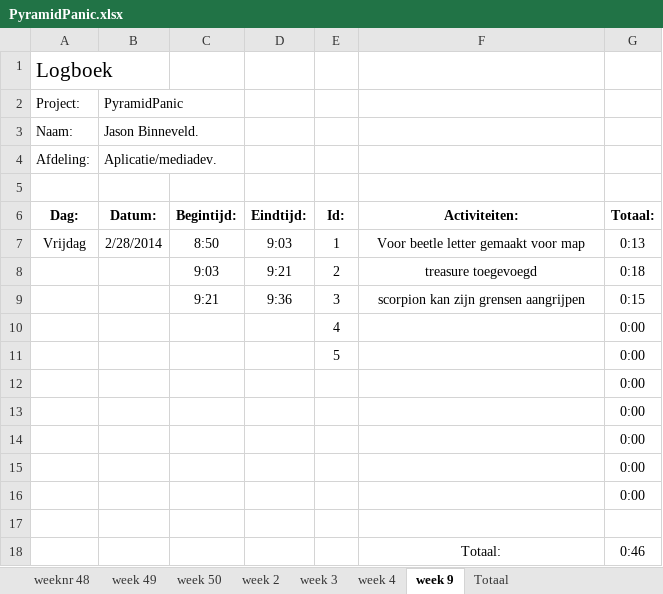
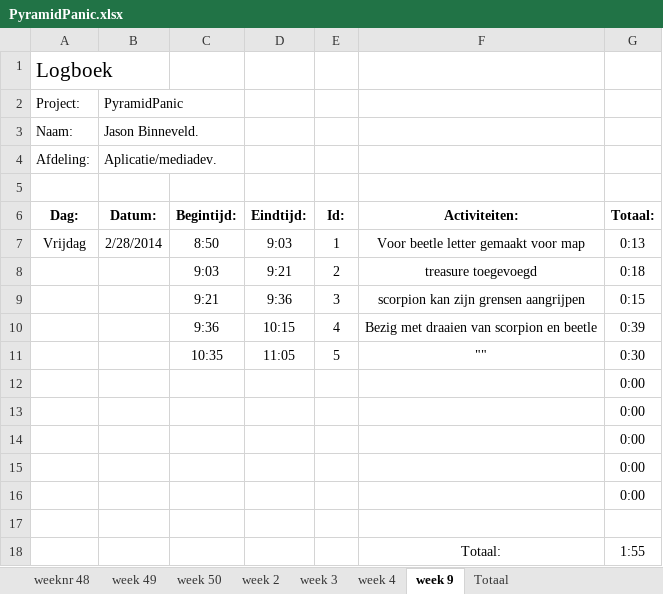
Before and after one commit to Donzo0/piramidpanic, an Excel workbook: PyramidPanic.xlsx, sheet week 9, drawn as a sheet; values as stored, in another font and other column widths than the file's, no borders; removed rows and columns are numbered as before the commit, all else as after; the diff names each change by its address in the sheet, - before the commit and + after, or states it on an @@ line.

Commit message:
bezig met beetle en scorpion draaien

```diff
--- a/PyramidPanic.xlsx (sheet week 9)
+++ b/PyramidPanic.xlsx (sheet week 9)
-row 10:  |  |  |  | 4 |  | 0:00
-row 11:  |  |  |  | 5 |  | 0:00
+row 10:  |  | 9:36 | 10:15 | 4 | Bezig met draaien van scorpion en beetle | 0:39
+row 11:  |  | 10:35 | 11:05 | 5 | "" | 0:30
-G18 (Totaal:): 0:46
+G18 (Totaal:): 1:55
```
Also changed, not shown: 8 other files.
